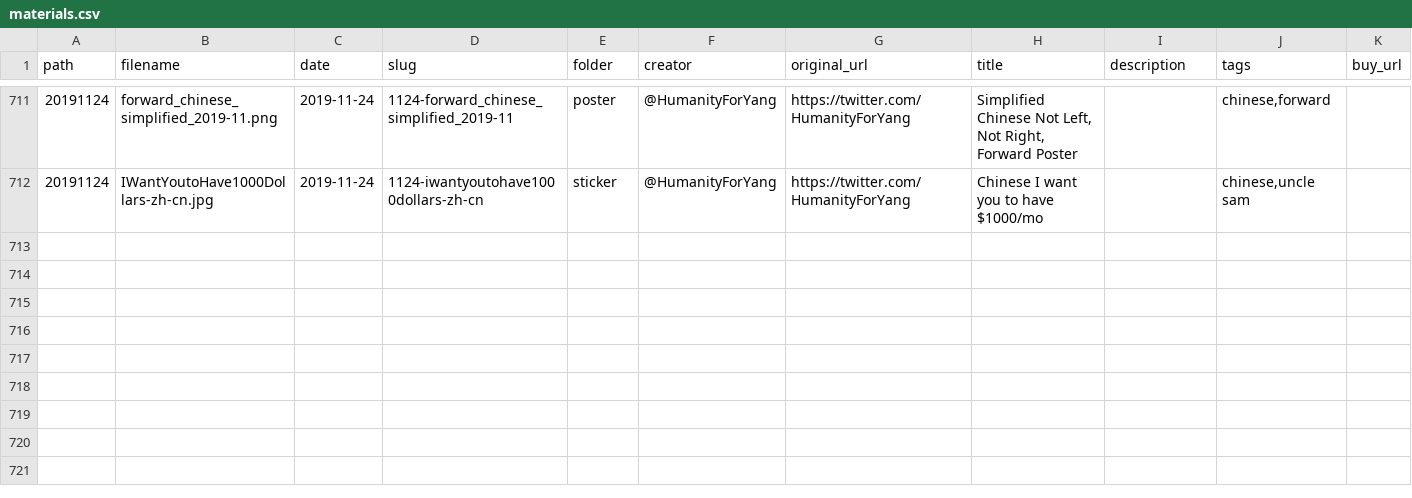
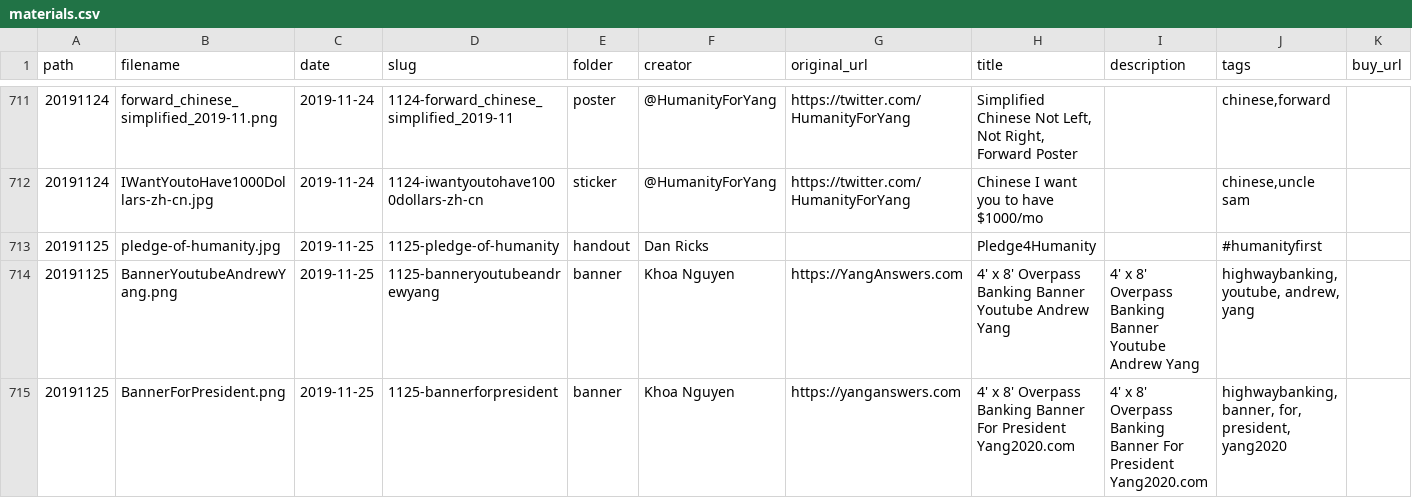
Before and after one commit to mikhuang/yang-prints, a CSV file: data/materials.csv, drawn as a sheet; only a part is shown, gaps mark what is left out; rows hold the shown columns only; the diff covers the shown part only; the diff names each change by its address in the sheet, - before the commit and + after, or states it on an @@ line.

Commit message:
new Styleguide materials 11/25

```diff
--- a/data/materials.csv
+++ b/data/materials.csv
+row 713: 20191125 | pledge-of-humanity.jpg | 2019-11-25 | 1125-pledge-of-humanity | handout | Dan Ricks |  | Pledge4Humanity |  | #humanityfirst
+row 714: 20191125 | BannerYoutubeAndrewYang.png | 2019-11-25 | 1125-banneryoutubeandrewyang | banner | Khoa Nguyen | https://YangAnswers.com | 4' x 8' Overpass Banking Banner Youtube Andrew Yang | 4' x 8' Overpass Banking Banner Youtube Andrew Yang | highwaybanking, youtube, andrew, yang
+row 715: 20191125 | BannerForPresident.png | 2019-11-25 | 1125-bannerforpresident | banner | Khoa Nguyen | https://yanganswers.com | 4' x 8' Overpass Banking Banner For President Yang2020.com | 4' x 8' Overpass Banking Banner For President Yang2020.com | highwaybanking, banner, for, president, yang2020
```
Also changed, not shown: 8 added rows and 1 edited cell elsewhere in this file, 27 other files.
